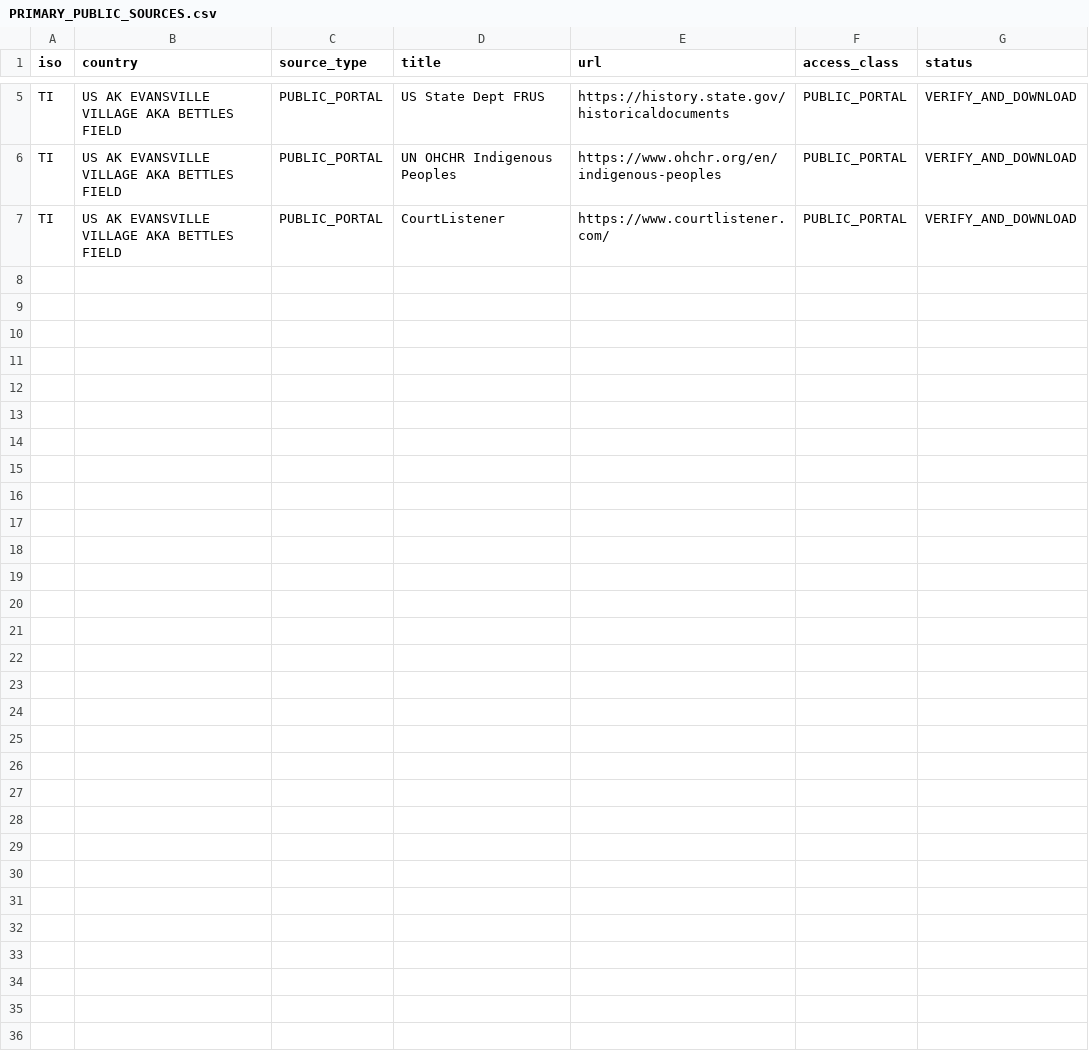
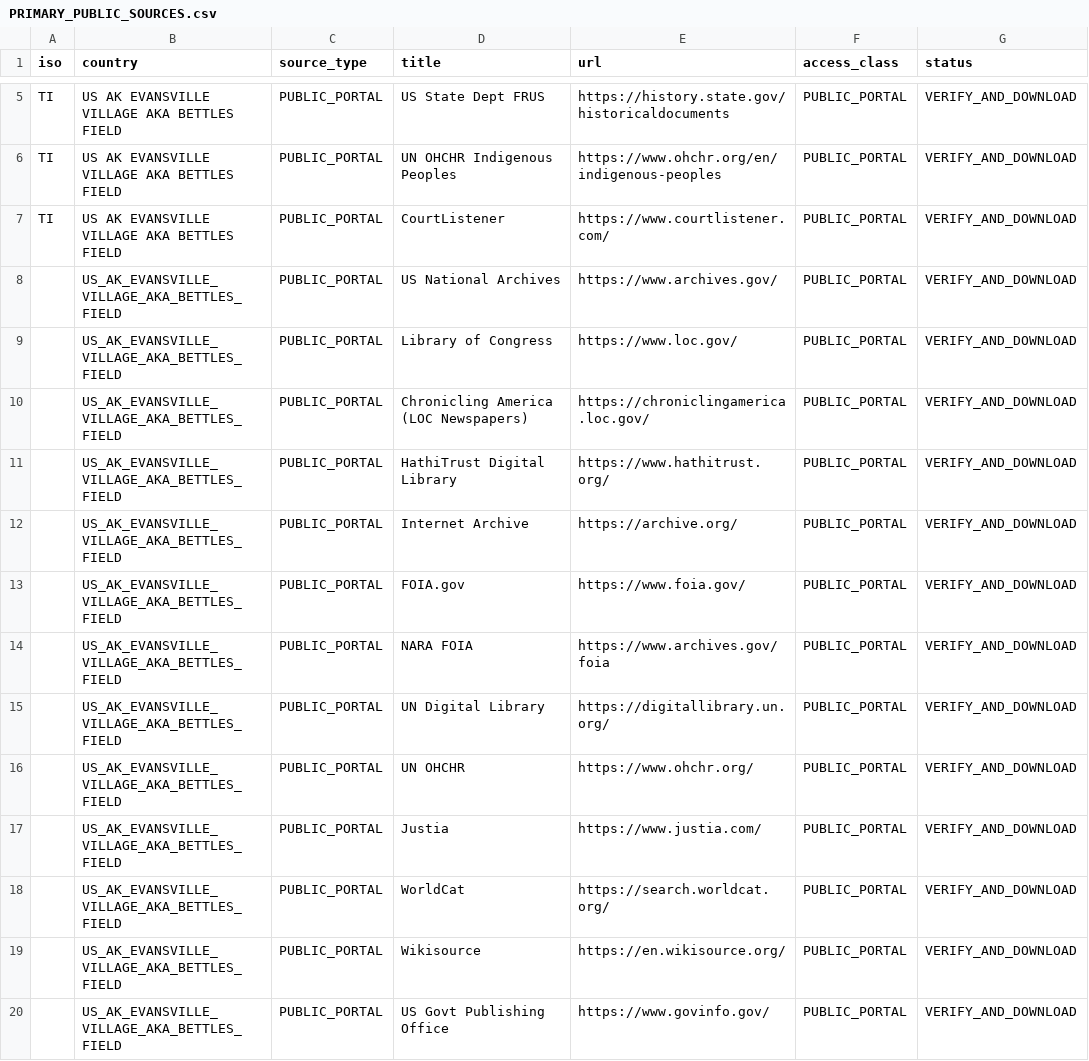
Before and after one commit to GlobalRestitutionAlliance/turtle-island-us-ak-evansville-village-aka-bettles-field-master-litigation, a CSV file: 03_Evidentiary_Exhibits/PRIMARY_PUBLIC_SOURCES.csv, drawn as a sheet; only a part is shown, gaps mark what is left out; the diff names each change by its address in the sheet, - before the commit and + after, or states it on an @@ line.

Commit message:
Expand primary public source registries (Batch 2)

```diff
--- a/03_Evidentiary_Exhibits/PRIMARY_PUBLIC_SOURCES.csv
+++ b/03_Evidentiary_Exhibits/PRIMARY_PUBLIC_SOURCES.csv
+row 8:  | US_AK_EVANSVILLE_VILLAGE_AKA_BETTLES_FIELD | PUBLIC_PORTAL | US National Archives | https://www.archives.gov/ | PUBLIC_PORTAL | VERIFY_AND_DOWNLOAD
+row 9:  | US_AK_EVANSVILLE_VILLAGE_AKA_BETTLES_FIELD | PUBLIC_PORTAL | Library of Congress | https://www.loc.gov/ | PUBLIC_PORTAL | VERIFY_AND_DOWNLOAD
+row 10:  | US_AK_EVANSVILLE_VILLAGE_AKA_BETTLES_FIELD | PUBLIC_PORTAL | Chronicling America (LOC Newspapers) | https://chroniclingamerica.loc.gov/ | PUBLIC_PORTAL | VERIFY_AND_DOWNLOAD
+row 11:  | US_AK_EVANSVILLE_VILLAGE_AKA_BETTLES_FIELD | PUBLIC_PORTAL | HathiTrust Digital Library | https://www.hathitrust.org/ | PUBLIC_PORTAL | VERIFY_AND_DOWNLOAD
+row 12:  | US_AK_EVANSVILLE_VILLAGE_AKA_BETTLES_FIELD | PUBLIC_PORTAL | Internet Archive | https://archive.org/ | PUBLIC_PORTAL | VERIFY_AND_DOWNLOAD
+row 13:  | US_AK_EVANSVILLE_VILLAGE_AKA_BETTLES_FIELD | PUBLIC_PORTAL | FOIA.gov | https://www.foia.gov/ | PUBLIC_PORTAL | VERIFY_AND_DOWNLOAD
+row 14:  | US_AK_EVANSVILLE_VILLAGE_AKA_BETTLES_FIELD | PUBLIC_PORTAL | NARA FOIA | https://www.archives.gov/foia | PUBLIC_PORTAL | VERIFY_AND_DOWNLOAD
+row 15:  | US_AK_EVANSVILLE_VILLAGE_AKA_BETTLES_FIELD | PUBLIC_PORTAL | UN Digital Library | https://digitallibrary.un.org/ | PUBLIC_PORTAL | VERIFY_AND_DOWNLOAD
+row 16:  | US_AK_EVANSVILLE_VILLAGE_AKA_BETTLES_FIELD | PUBLIC_PORTAL | UN OHCHR | https://www.ohchr.org/ | PUBLIC_PORTAL | VERIFY_AND_DOWNLOAD
+row 17:  | US_AK_EVANSVILLE_VILLAGE_AKA_BETTLES_FIELD | PUBLIC_PORTAL | Justia | https://www.justia.com/ | PUBLIC_PORTAL | VERIFY_AND_DOWNLOAD
+row 18:  | US_AK_EVANSVILLE_VILLAGE_AKA_BETTLES_FIELD | PUBLIC_PORTAL | WorldCat | https://search.worldcat.org/ | PUBLIC_PORTAL | VERIFY_AND_DOWNLOAD
+row 19:  | US_AK_EVANSVILLE_VILLAGE_AKA_BETTLES_FIELD | PUBLIC_PORTAL | Wikisource | https://en.wikisource.org/ | PUBLIC_PORTAL | VERIFY_AND_DOWNLOAD
+row 20:  | US_AK_EVANSVILLE_VILLAGE_AKA_BETTLES_FIELD | PUBLIC_PORTAL | US Govt Publishing Office | https://www.govinfo.gov/ | PUBLIC_PORTAL | VERIFY_AND_DOWNLOAD
```
Also changed, not shown: 2 other files.
